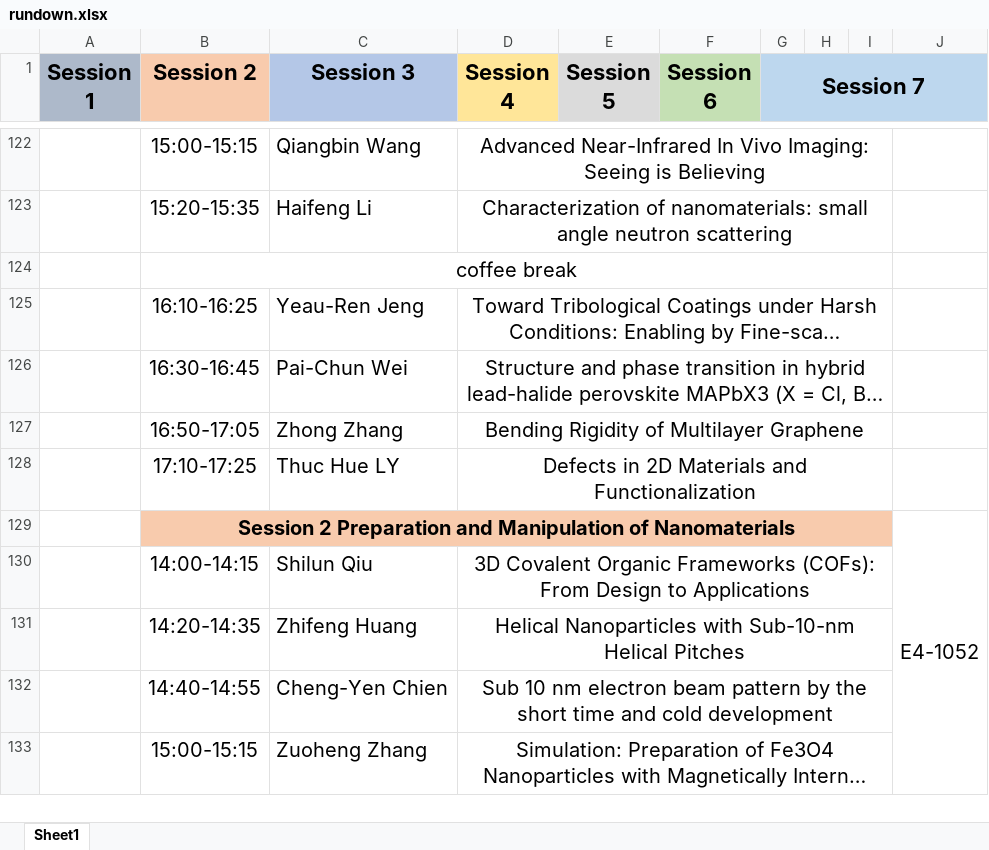
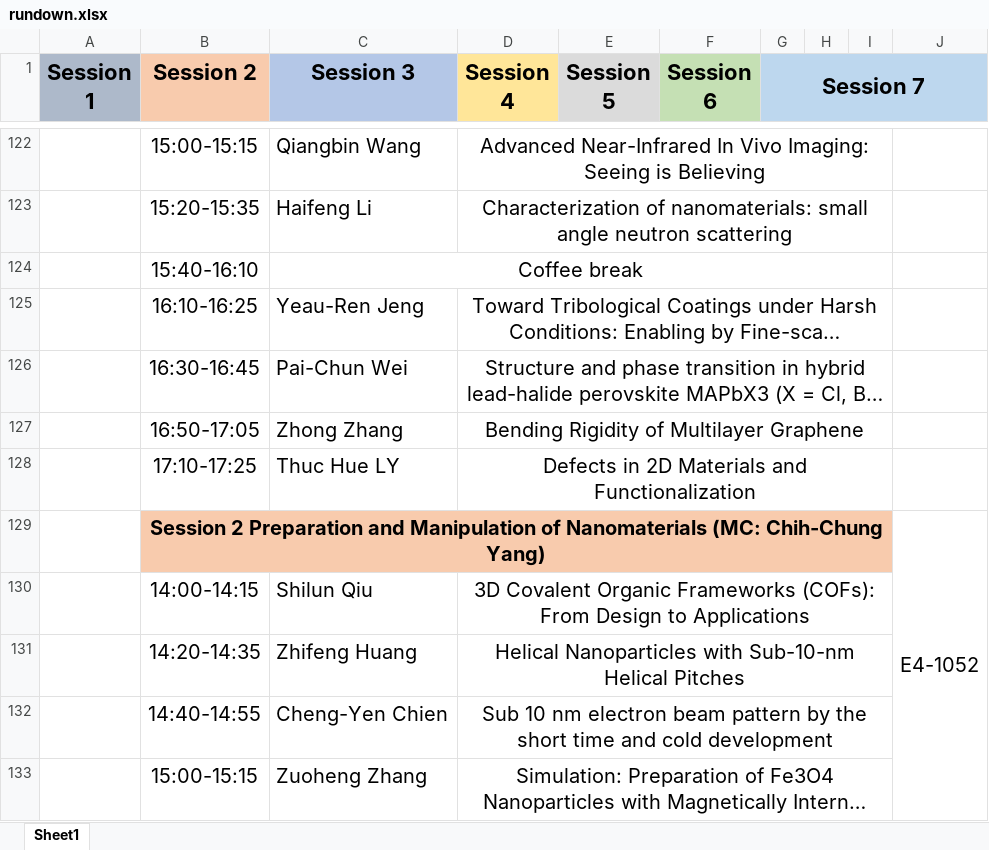
Before and after one commit to CSWNST14/CSWNST14.github.io, an Excel workbook: assets/download/rundown.xlsx, sheet Sheet1, drawn as a sheet; only a part is shown, gaps mark what is left out; long unchanged cells end in …; values as stored, in another font and other column widths than the file's, no borders; removed rows and columns are numbered as before the commit, all else as after; the diff covers the shown part only; the diff names each change by its address in the sheet, - before the commit and + after, or states it on an @@ line.

```diff
--- a/assets/download/rundown.xlsx (sheet Sheet1)
+++ b/assets/download/rundown.xlsx (sheet Sheet1)
-row 124:  | coffee break
+row 124:  | 15:40-16:10 | Coffee break
-B129 (Session 2): …of Nanomaterials
+B129 (Session 2): …of Nanomaterials (MC: Chih-Chung Yang)
```
Also changed, not shown: 18 added rows, 18 removed rows and 27 edited cells elsewhere in this sheet.
